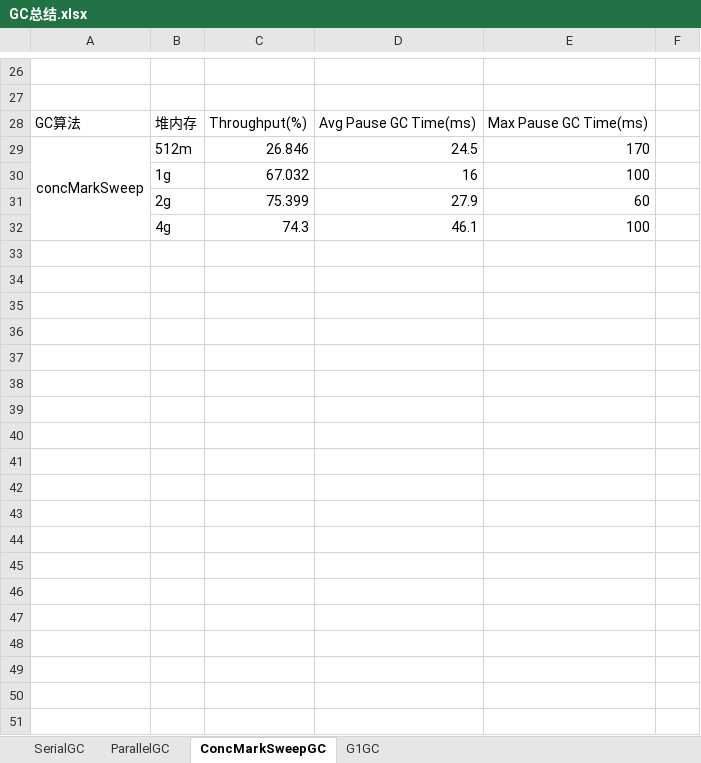
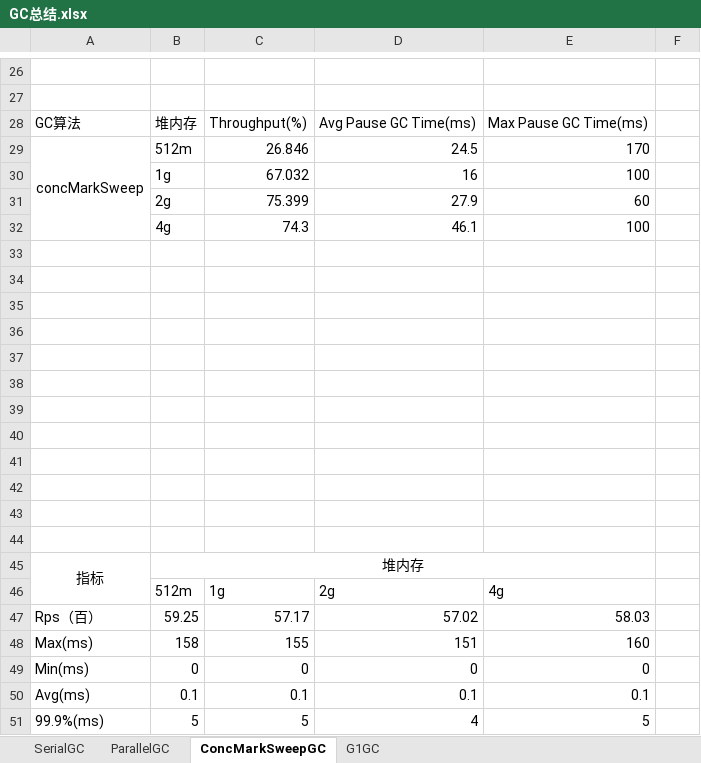
Before and after one commit to Johar77/JAVA-000, an Excel workbook: Week_02/jvm-netty-week2/src/main/java/com/johar/jeektime/jvmnettyweek2/question1/GC总结.xlsx, sheet ConcMarkSweepGC, drawn as a sheet; only a part is shown, gaps mark what is left out; values as stored, in another font and other column widths than the file's, no borders; charts and pictures not drawn; the diff names each change by its address in the sheet, - before the commit and + after, or states it on an @@ line.

```diff
--- a/Week_02/jvm-netty-week2/src/main/java/com/johar/jeektime/jvmnettyweek2/question1/GC总结.xlsx (sheet ConcMarkSweepGC)
+++ b/Week_02/jvm-netty-week2/src/main/java/com/johar/jeektime/jvmnettyweek2/question1/GC总结.xlsx (sheet ConcMarkSweepGC)
+row 33: (empty)
+row 34: (empty)
+row 35: (empty)
+row 36: (empty)
+row 37: (empty)
+row 38: (empty)
+row 39: (empty)
+row 40: (empty)
+row 41: (empty)
+row 42: (empty)
+row 43: (empty)
+row 44: (empty)
+row 45: 指标 | 堆内存
+row 46:  | 512m | 1g | 2g | 4g
+row 47: Rps（百） | 59.25 | 57.17 | 57.02 | 58.03
+row 48: Max(ms) | 158 | 155 | 151 | 160
+row 49: Min(ms) | 0 | 0 | 0 | 0
+row 50: Avg(ms) | 0.1 | 0.1 | 0.1 | 0.1
+row 51: 99.9%(ms) | 5 | 5 | 4 | 5
```
Also changed, not shown: sheet ParallelGC, sheet G1GC, sheet SerialGC, charts or pictures, 1 other file.
